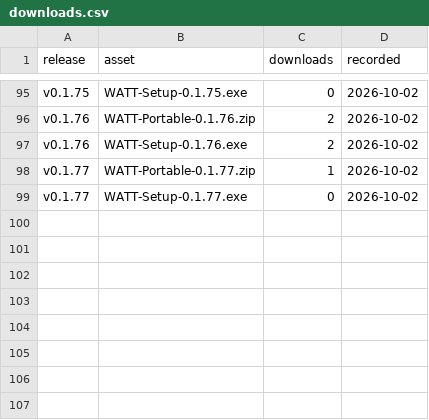
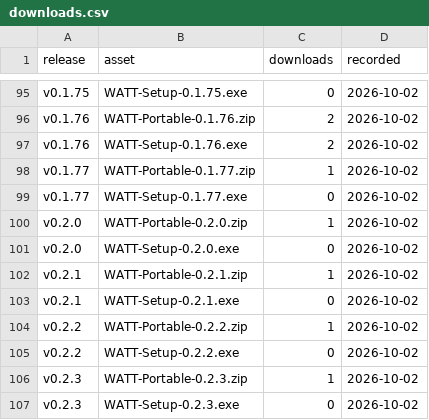
Before and after one commit to ryusnews/watt, a CSV file: docs/downloads.csv, drawn as a sheet; only a part is shown, gaps mark what is left out.

```diff
--- a/docs/downloads.csv
+++ b/docs/downloads.csv
@@ -99 +99,9 @@ v0.1.77,WATT-Portable-0.1.77.zip,1,2026-10-02
 v0.1.77,WATT-Setup-0.1.77.exe,0,2026-10-02
+v0.2.0,WATT-Portable-0.2.0.zip,1,2026-10-02
+v0.2.0,WATT-Setup-0.2.0.exe,0,2026-10-02
+v0.2.1,WATT-Portable-0.2.1.zip,1,2026-10-02
+v0.2.1,WATT-Setup-0.2.1.exe,0,2026-10-02
+v0.2.2,WATT-Portable-0.2.2.zip,1,2026-10-02
+v0.2.2,WATT-Setup-0.2.2.exe,0,2026-10-02
+v0.2.3,WATT-Portable-0.2.3.zip,1,2026-10-02
+v0.2.3,WATT-Setup-0.2.3.exe,0,2026-10-02
```
Also changed, not shown: 10 other files.
